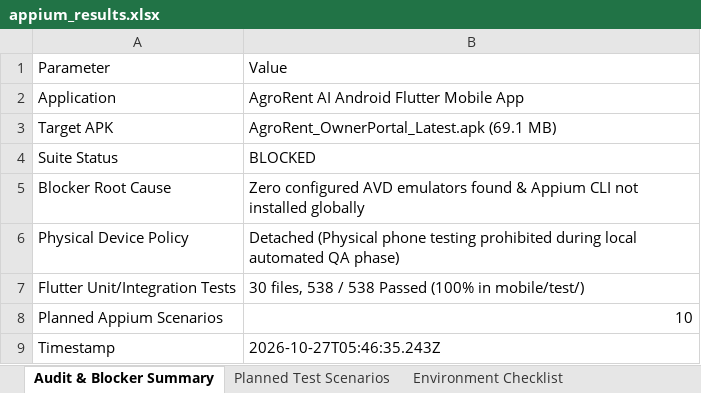
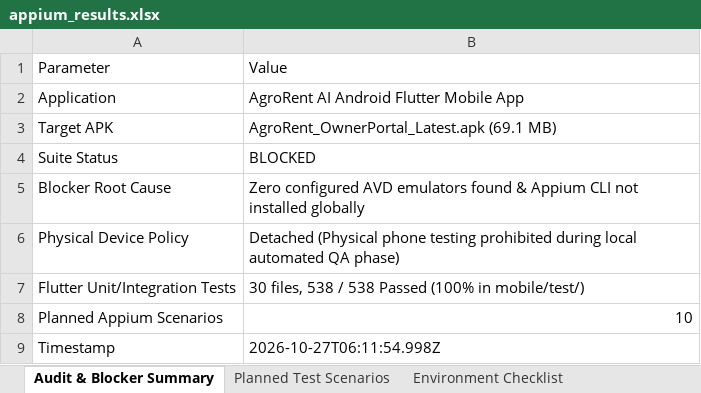
Before and after one commit to BandlapalliBhanutejareddy/AgriRent, an Excel workbook: reports/qa/mobile/appium_results.xlsx, sheet Audit & Blocker Summary, drawn as a sheet; values as stored, in another font and other column widths than the file's, no borders; the diff names each change by its address in the sheet, - before the commit and + after, or states it on an @@ line.

```diff
--- a/reports/qa/mobile/appium_results.xlsx (sheet Audit & Blocker Summary)
+++ b/reports/qa/mobile/appium_results.xlsx (sheet Audit & Blocker Summary)
-B9: 2026-10-27T05:46:35.243Z
+B9: 2026-10-27T06:11:54.998Z
```
Also changed, not shown: 14 other files.
